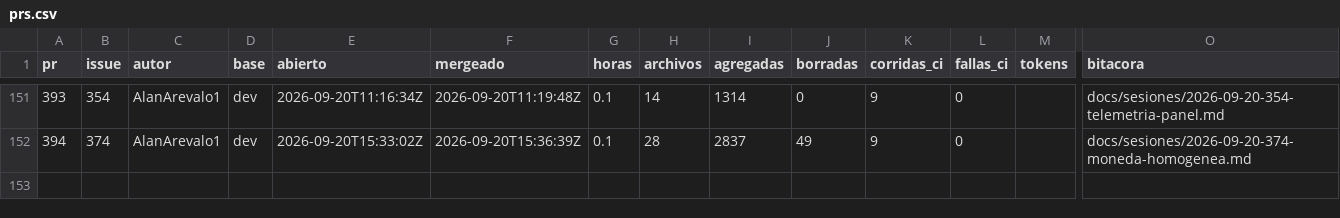
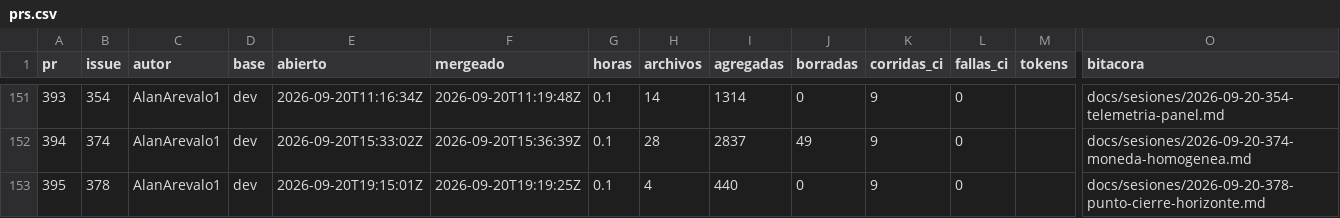
Before and after one commit to Coste-AR/CosteAR-backend, a CSV file: docs/metricas/prs.csv, drawn as a sheet; only a part is shown, gaps mark what is left out; rows hold the shown columns only; the diff names each change by its address in the sheet, - before the commit and + after, or states it on an @@ line.

```diff
--- a/docs/metricas/prs.csv
+++ b/docs/metricas/prs.csv
+row 153: 395 | 378 | AlanArevalo1 | dev | 2026-09-20T19:15:01Z | 2026-09-20T19:19:25Z | 0.1 | 4 | 440 | 0 | 9 | 0 |  | docs/sesiones/2026-09-20-378-punto-cierre-horizonte.md
```
